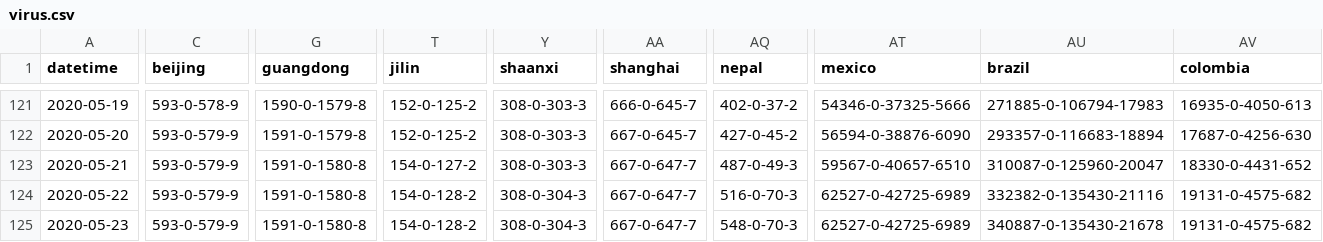
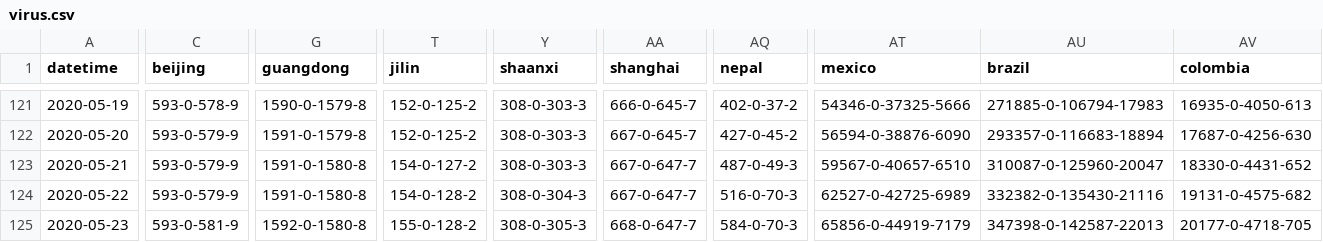
Before and after one commit to jakobzhao/virus, a CSV file: assets/virus.csv, drawn as a sheet; only a part is shown, gaps mark what is left out; the diff covers the shown part only; the diff names each change by its address in the sheet, - before the commit and + after, or states it on an @@ line.

Commit message:
data update 5/23 evening

```diff
--- a/assets/virus.csv
+++ b/assets/virus.csv
-C125 (beijing): 593-0-579-9
+C125 (beijing): 593-0-581-9
-G125 (guangdong): 1591-0-1580-8
+G125 (guangdong): 1592-0-1580-8
-T125 (jilin): 154-0-128-2
+T125 (jilin): 155-0-128-2
-Y125 (shaanxi): 308-0-304-3
+Y125 (shaanxi): 308-0-305-3
-AA125 (shanghai): 667-0-647-7
+AA125 (shanghai): 668-0-647-7
-AQ125 (nepal): 548-0-70-3
+AQ125 (nepal): 584-0-70-3
-AT125 (mexico): 62527-0-42725-6989
+AT125 (mexico): 65856-0-44919-7179
-AU125 (brazil): 340887-0-135430-21678
+AU125 (brazil): 347398-0-142587-22013
-AV125 (colombia): 19131-0-4575-682
+AV125 (colombia): 20177-0-4718-705
```
Also changed, not shown: 92 edited cells elsewhere in this file, 3 other files.
